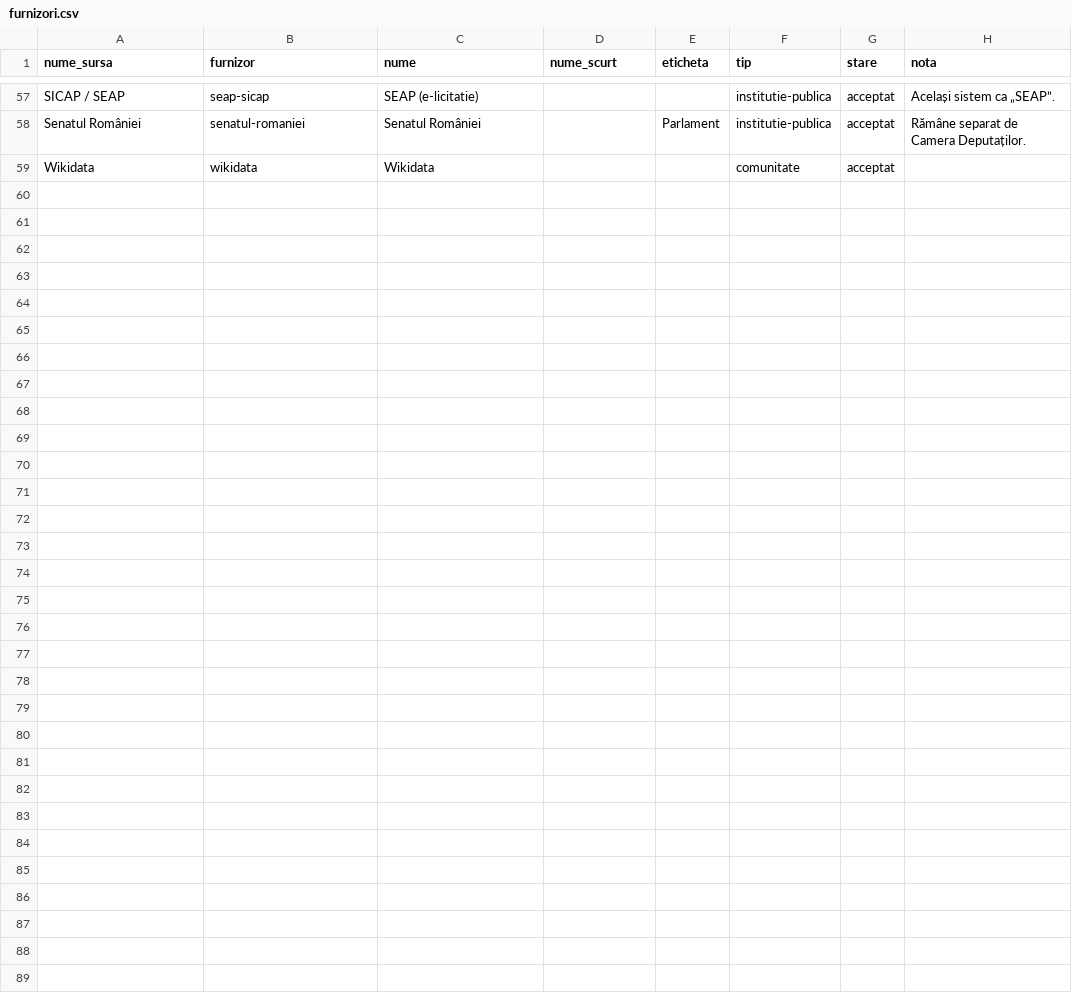
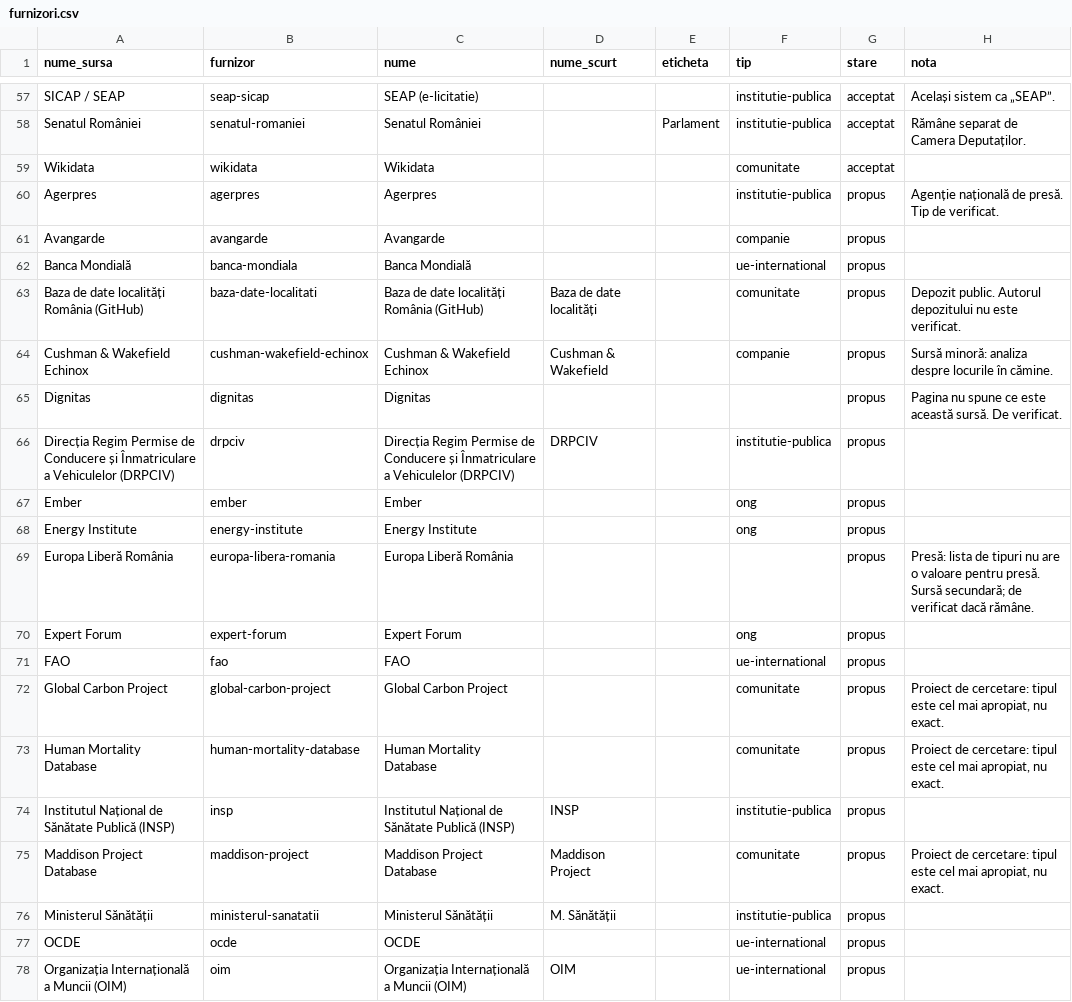
Before and after one commit to gov2-ro/awesome-civtech-ro, a CSV file: data/taxonomy-v2/furnizori.csv, drawn as a sheet; only a part is shown, gaps mark what is left out; the diff covers the shown part only.

```diff
--- a/data/taxonomy-v2/furnizori.csv
+++ b/data/taxonomy-v2/furnizori.csv
@@ -59 +59,20 @@ Senatul României,senatul-romaniei,Senatul României,,Parlament,institutie-publi
 Wikidata,wikidata,Wikidata,,,comunitate,acceptat,
+Agerpres,agerpres,Agerpres,,,institutie-publica,propus,Agenție națională de presă. Tip de verificat.
+Avangarde,avangarde,Avangarde,,,companie,propus,
+Banca Mondială,banca-mondiala,Banca Mondială,,,ue-international,propus,
+Baza de date localități România (GitHub),baza-date-localitati,Baza de date localități România (GitHub),Baza de date localități,,comunitate,propus,Depozit public. Autorul depozitului nu este verificat.
+Cushman & Wakefield Echinox,cushman-wakefield-echinox,Cushman & Wakefield Echinox,Cushman & Wakefield,,companie,propus,Sursă minoră: analiza despre locurile în cămine.
+Dignitas,dignitas,Dignitas,,,,propus,Pagina nu spune ce este această sursă. De verificat.
+Direcția Regim Permise de Conducere și Înmatriculare a Vehiculelor (DRPCIV),drpciv,Direcția Regim Permise de Conducere și Înmatriculare a Vehiculelor (DRPCIV),DRPCIV,,institutie-publica,propus,
+Ember,ember,Ember,,,ong,propus,
+Energy Institute,energy-institute,Energy Institute,,,ong,propus,
+Europa Liberă România,europa-libera-romania,Europa Liberă România,,,,propus,Presă: lista de tipuri nu are o valoare pentru presă. Sursă secundară; de verificat dacă rămâne.
+Expert Forum,expert-forum,Expert Forum,,,ong,propus,
+FAO,fao,FAO,,,ue-international,propus,
+Global Carbon Project,global-carbon-project,Global Carbon Project,,,comunitate,propus,"Proiect de cercetare: tipul este cel mai apropiat, nu exact."
+Human Mortality Database,human-mortality-database,Human Mortality Database,,,comunitate,propus,"Proiect de cercetare: tipul este cel mai apropiat, nu exact."
+Institutul Național de Sănătate Publică (INSP),insp,Institutul Național de Sănătate Publică (INSP),INSP,,institutie-publica,propus,
+Maddison Project Database,maddison-project,Maddison Project Database,Maddison Project,,comunitate,propus,"Proiect de cercetare: tipul este cel mai apropiat, nu exact."
+Ministerul Sănătății,ministerul-sanatatii,Ministerul Sănătății,M. Sănătății,,institutie-publica,propus,
+OCDE,ocde,OCDE,,,ue-international,propus,
+Organizația Internațională a Muncii (OIM),oim,Organizația Internațională a Muncii (OIM),OIM,,ue-international,propus,
```
Also changed, not shown: 12 added rows elsewhere in this file, 5 other files.
